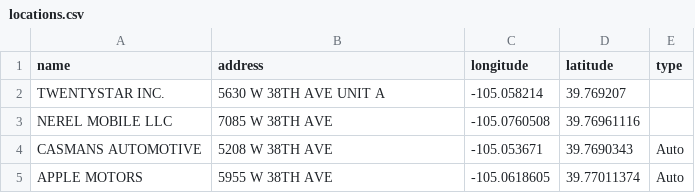
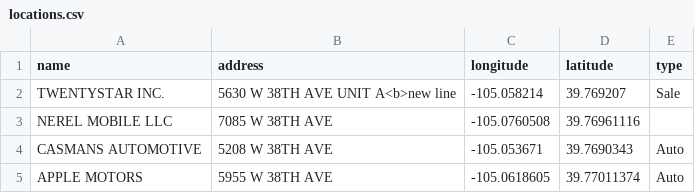
Before and after one commit to KateErickson/BusinessMap, a CSV file: locations.csv, drawn as a sheet; only a part is shown.

Commit message:
Update locations.csv

```diff
--- a/locations.csv
+++ b/locations.csv
@@ -1,3 +1,3 @@
 name,address,longitude,latitude,type
-TWENTYSTAR INC.,5630 W 38TH AVE UNIT A,-105.058214,39.769207,
+TWENTYSTAR INC.,5630 W 38TH AVE UNIT A<b>new line,-105.058214,39.769207,Sale
 NEREL MOBILE LLC,7085 W 38TH AVE ,-105.0760508,39.76961116,
```
